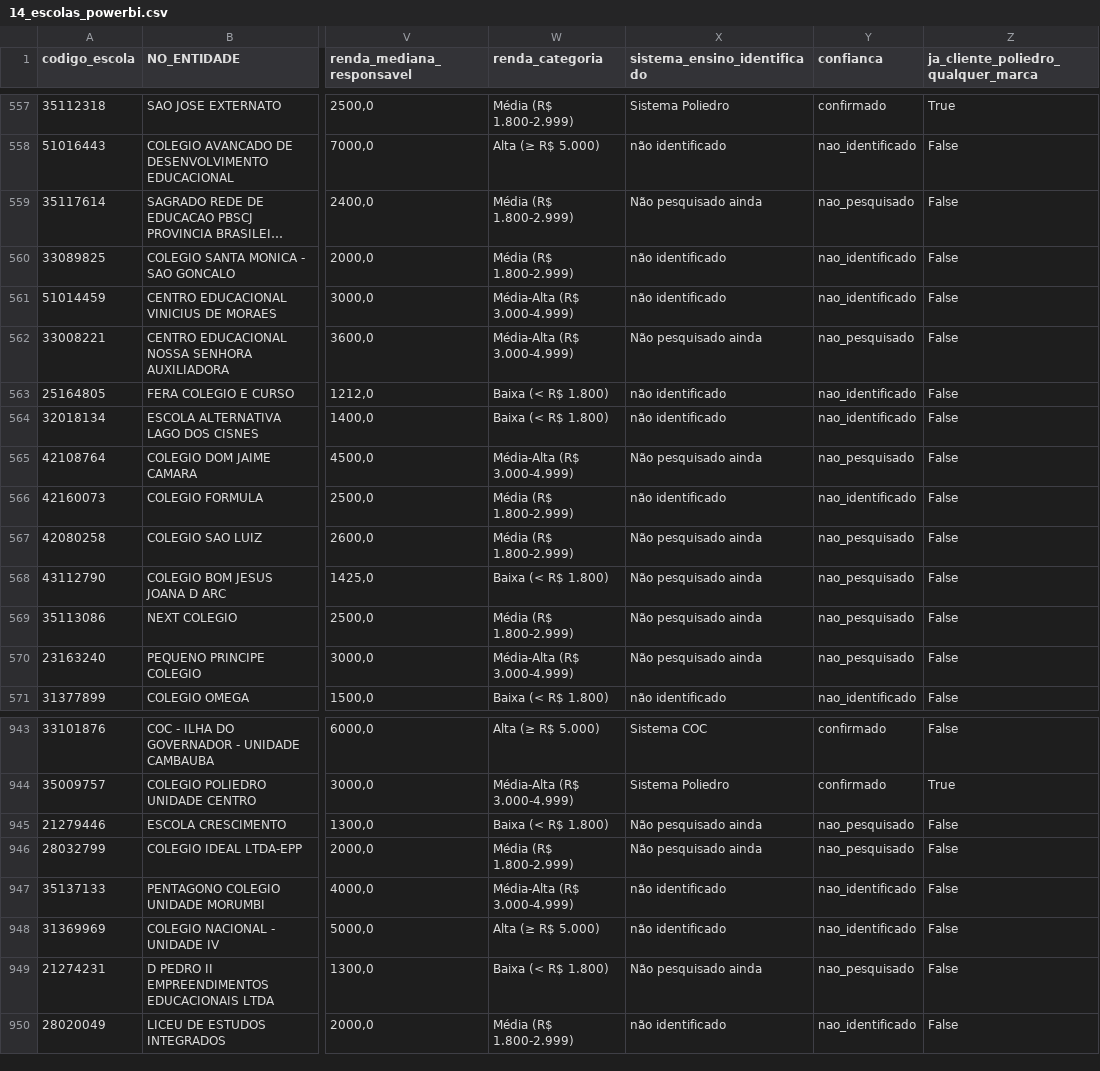
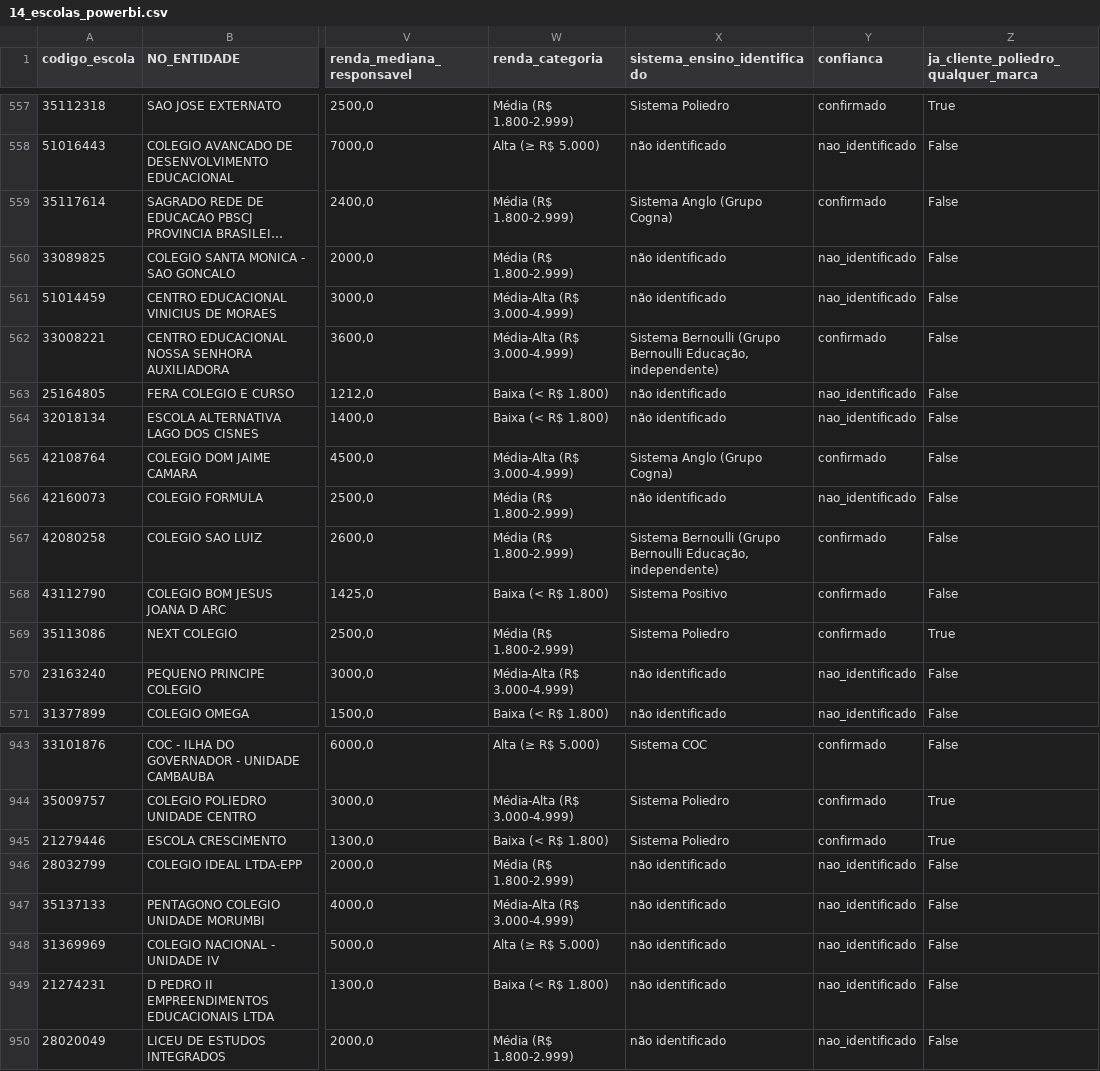
Before and after one commit to guifontoura/poliedro-inteligencia-mercado, a CSV file: data/outputs/14_escolas_powerbi.csv, drawn as a sheet; only a part is shown, gaps mark what is left out; long unchanged cells end in …; the diff covers the shown part only; the diff names each change by its address in the sheet, - before the commit and + after, or states it on an @@ line.

Commit message:
18a leva: +50 sistema_ensino (batch 6/9 de 20b), 978/1127 (86.8%)
Destaque: +3 clientes ocultos Poliedro confirmados (Escola Fribourg/Nova
Friburgo, Next Colegio/Itatiba, Escola Crescimento/Sao Luis) - total 18
clientes Poliedro (nomeados+ocultos) de 1127.

Achado relevante: Escola Avance (Tangara da Serra) anunciou publicamente
em 2026 a TROCA de sistema para COC - lembrete de que essas classificacoes
tem validade temporal, nao sao estado permanente da escola.

Confirmados: Bernoulli (Sagrada Familia-BH, Imaculada-Campinas, Arcoverde-
Volta Redonda, CENSA-Campos dos Goytacazes, Rutherford-Sete Lagoas, Sao
Luiz-Brusque), Anglo (Fenix-Pouso Alegre p/ EM, Riachuelo-Santa Maria,
Sagrado Coracao-Marilia, Dom Jaime Camara-Sao Jose/SC, Master-Campo
Grande confianca media), FTD (Santo Elias-Brasilia, Padre Ovidio-Feira
de Santana), Positivo (Impulso ao Saber-Bento Goncalves, Bom Jesus Joana
d'Arc-Rio Grande), Mackenzie (Premier C-Londrina), COC (Escola Avance -
troca recente), sistema novo SAS-Bahiense (Centro Educ Pre-Universitario/
Araruama).

Provavel_proprio: Coleguium (marca propria/rede com material proprio,
nao sistema de terceiros), Bom Jesus Sevigne (rede franciscana), NS
Auxiliadora Salesiano-Campinas.

Varios descartes por list-adjacency/homonimo mantidos com cautela
(Joao Paulo Porto Alegre - rede ja mostrou inconsistencia; ARBOS Marechal
Deodoro - unidade diferente sem sinal proprio).

```diff
--- a/data/outputs/14_escolas_powerbi.csv
+++ b/data/outputs/14_escolas_powerbi.csv
-X559 (sistema_ensino_identificado): Não pesquisado ainda
+X559 (sistema_ensino_identificado): Sistema Anglo (Grupo Cogna)
-Y559 (confianca): nao_pesquisado
+Y559 (confianca): confirmado
-X562 (sistema_ensino_identificado): Não pesquisado ainda
+X562 (sistema_ensino_identificado): Sistema Bernoulli (Grupo Bernoulli Educação, independente)
-Y562 (confianca): nao_pesquisado
+Y562 (confianca): confirmado
-X565 (sistema_ensino_identificado): Não pesquisado ainda
+X565 (sistema_ensino_identificado): Sistema Anglo (Grupo Cogna)
-Y565 (confianca): nao_pesquisado
+Y565 (confianca): confirmado
-X567 (sistema_ensino_identificado): Não pesquisado ainda
+X567 (sistema_ensino_identificado): Sistema Bernoulli (Grupo Bernoulli Educação, independente)
-Y567:Y569 (confianca): nao_pesquisado
+Y567:Y569 (confianca): confirmado
-X568 (sistema_ensino_identificado): Não pesquisado ainda
+X568 (sistema_ensino_identificado): Sistema Positivo
-X569 (sistema_ensino_identificado): Não pesquisado ainda
+X569 (sistema_ensino_identificado): Sistema Poliedro
-Z569: False
+Z569: True
-X570 (sistema_ensino_identificado): Não pesquisado ainda
+X570 (sistema_ensino_identificado): não identificado
-Y570 (confianca): nao_pesquisado
+Y570 (confianca): nao_identificado
-X945 (sistema_ensino_identificado): Não pesquisado ainda
+X945 (sistema_ensino_identificado): Sistema Poliedro
-Y945 (confianca): nao_pesquisado
+Y945 (confianca): confirmado
-Z945: False
+Z945: True
-X946 (sistema_ensino_identificado): Não pesquisado ainda
+X946 (sistema_ensino_identificado): não identificado
-Y946 (confianca): nao_pesquisado
+Y946 (confianca): nao_identificado
-X949 (sistema_ensino_identificado): Não pesquisado ainda
+X949 (sistema_ensino_identificado): não identificado
-Y949 (confianca): nao_pesquisado
+Y949 (confianca): nao_identificado
```
Also changed, not shown: 81 edited cells elsewhere in this file, 2 other files.
